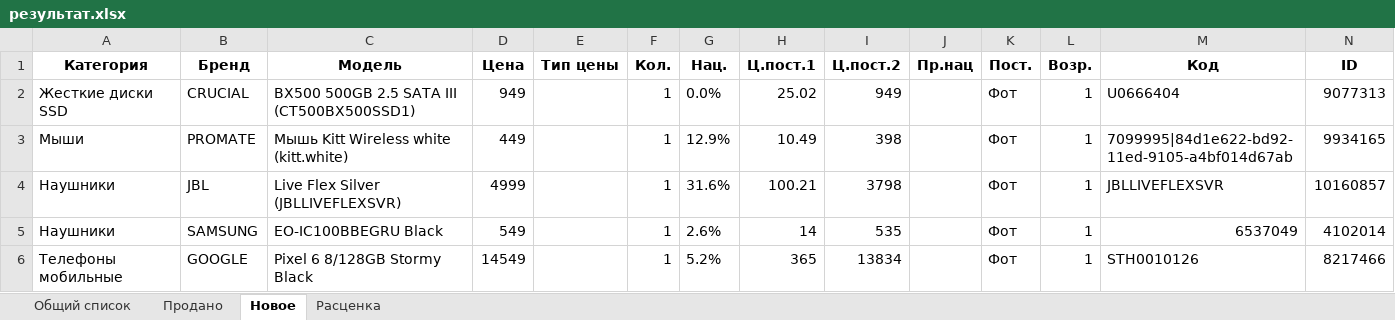
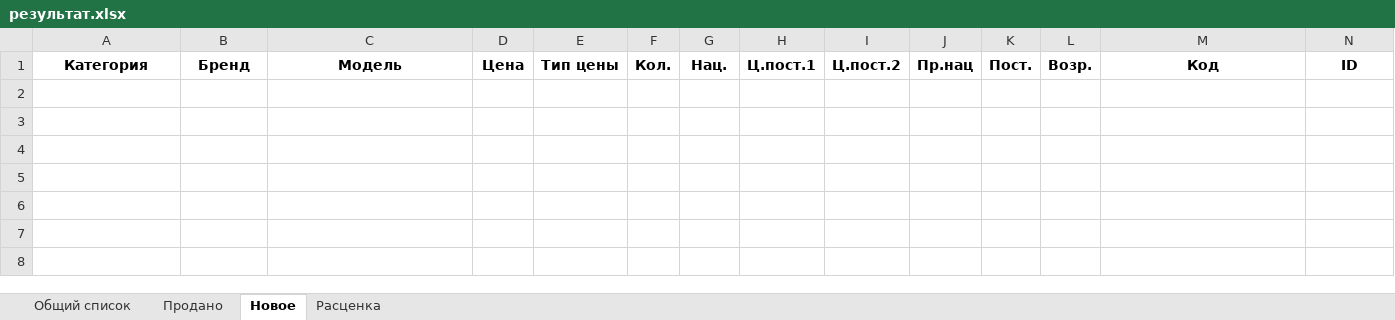
Before and after one commit to doranvlad/sold_and_new, an Excel workbook: files/результат.xlsx, sheet Новое, drawn as a sheet; values as stored, in another font and other column widths than the file's, no borders; the diff names each change by its address in the sheet, - before the commit and + after, or states it on an @@ line.

```diff
--- a/files/результат.xlsx (sheet Новое)
+++ b/files/результат.xlsx (sheet Новое)
-row 2: Жесткие диски SSD | CRUCIAL | BX500 500GB 2.5 SATA III (CT500BX500SSD1) | 949 |  | 1 | 0.0% | 25.02 | 949 |  | Фот | 1 | U0666404 | 9077313
-row 3: Мыши | PROMATE | Мышь Kitt Wireless white (kitt.white) | 449 |  | 1 | 12.9% | 10.49 | 398 |  | Фот | 1 | 7099995|84d1e622-bd92-11ed-9105-a4bf014d67ab | 9934165
-row 4: Наушники | JBL | Live Flex Silver (JBLLIVEFLEXSVR) | 4999 |  | 1 | 31.6% | 100.21 | 3798 |  | Фот | 1 | JBLLIVEFLEXSVR | 10160857
-row 5: Наушники | SAMSUNG | EO-IC100BBEGRU Black | 549 |  | 1 | 2.6% | 14 | 535 |  | Фот | 1 | 6537049 | 4102014
-row 6: Телефоны мобильные | GOOGLE | Pixel 6 8/128GB Stormy Black | 14549 |  | 1 | 5.2% | 365 | 13834 |  | Фот | 1 | STH0010126 | 8217466
```
Also changed, not shown: sheet Общий список, sheet Продано, sheet Расценка, files/import_from_site/new/15-09-2023.xlsx, 29 other files.
